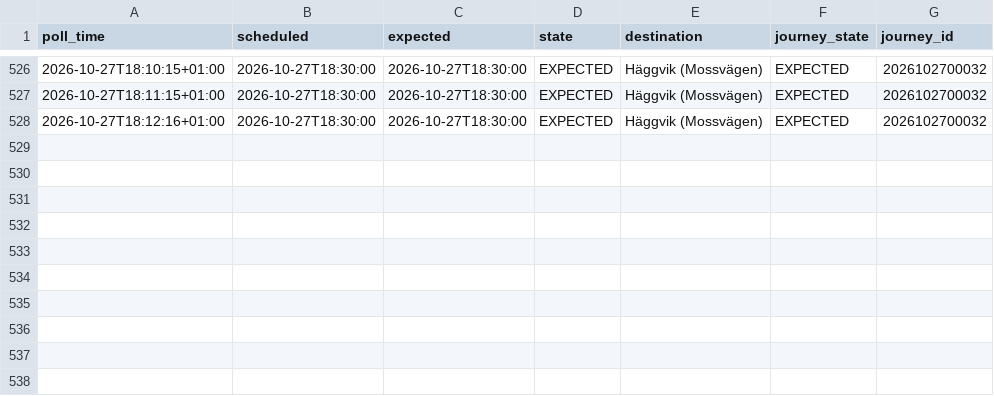
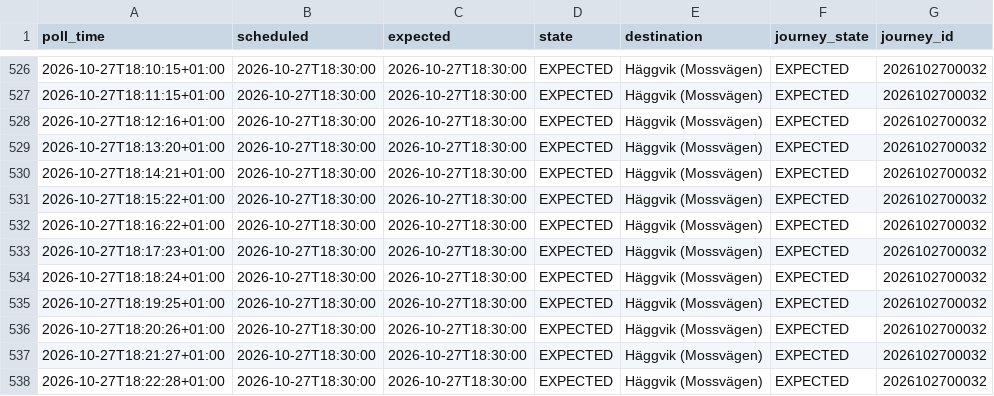
Before and after one commit to johanna86-sudo/sl-516-logg, a CSV file: data/afternoon/raw/2026-10-27.csv, drawn as a sheet; only a part is shown, gaps mark what is left out.

```diff
--- a/data/afternoon/raw/2026-10-27.csv
+++ b/data/afternoon/raw/2026-10-27.csv
@@ -528 +528,11 @@ poll_time,scheduled,expected,state,destination,journey_state,journey_id
 2026-10-27T18:12:16+01:00,2026-10-27T18:30:00,2026-10-27T18:30:00,EXPECTED,Häggvik (Mossvägen),EXPECTED,2026102700032
+2026-10-27T18:13:20+01:00,2026-10-27T18:30:00,2026-10-27T18:30:00,EXPECTED,Häggvik (Mossvägen),EXPECTED,2026102700032
+2026-10-27T18:14:21+01:00,2026-10-27T18:30:00,2026-10-27T18:30:00,EXPECTED,Häggvik (Mossvägen),EXPECTED,2026102700032
+2026-10-27T18:15:22+01:00,2026-10-27T18:30:00,2026-10-27T18:30:00,EXPECTED,Häggvik (Mossvägen),EXPECTED,2026102700032
+2026-10-27T18:16:22+01:00,2026-10-27T18:30:00,2026-10-27T18:30:00,EXPECTED,Häggvik (Mossvägen),EXPECTED,2026102700032
+2026-10-27T18:17:23+01:00,2026-10-27T18:30:00,2026-10-27T18:30:00,EXPECTED,Häggvik (Mossvägen),EXPECTED,2026102700032
+2026-10-27T18:18:24+01:00,2026-10-27T18:30:00,2026-10-27T18:30:00,EXPECTED,Häggvik (Mossvägen),EXPECTED,2026102700032
+2026-10-27T18:19:25+01:00,2026-10-27T18:30:00,2026-10-27T18:30:00,EXPECTED,Häggvik (Mossvägen),EXPECTED,2026102700032
+2026-10-27T18:20:26+01:00,2026-10-27T18:30:00,2026-10-27T18:30:00,EXPECTED,Häggvik (Mossvägen),EXPECTED,2026102700032
+2026-10-27T18:21:27+01:00,2026-10-27T18:30:00,2026-10-27T18:30:00,EXPECTED,Häggvik (Mossvägen),EXPECTED,2026102700032
+2026-10-27T18:22:28+01:00,2026-10-27T18:30:00,2026-10-27T18:30:00,EXPECTED,Häggvik (Mossvägen),EXPECTED,2026102700032
```
Also changed, not shown: data/afternoon/summary.csv.
